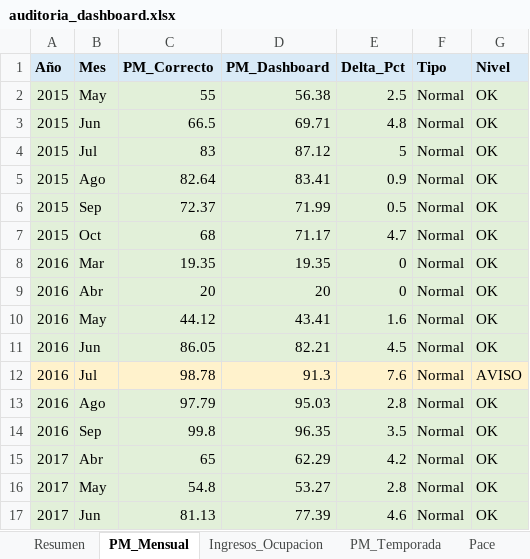
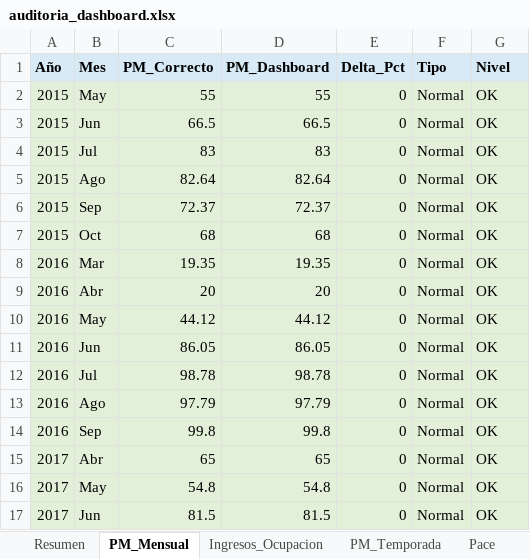
Before and after one commit to pochettino73/csj-airbnb, an Excel workbook: output/auditoria_dashboard.xlsx, sheet PM_Mensual, drawn as a sheet; only a part is shown; values as stored, in another font and other column widths than the file's, no borders; the diff covers the shown part only; the diff names each change by its address in the sheet, - before the commit and + after, or states it on an @@ line.

```diff
--- a/output/auditoria_dashboard.xlsx (sheet PM_Mensual)
+++ b/output/auditoria_dashboard.xlsx (sheet PM_Mensual)
-D2 (PM_Dashboard): 56.38
+D2 (PM_Dashboard): 55
-E2 (Delta_Pct): 2.5
+E2 (Delta_Pct): 0
-D3 (PM_Dashboard): 69.71
+D3 (PM_Dashboard): 66.5
-E3 (Delta_Pct): 4.8
+E3 (Delta_Pct): 0
-D4 (PM_Dashboard): 87.12
+D4 (PM_Dashboard): 83
-E4 (Delta_Pct): 5
+E4 (Delta_Pct): 0
-D5 (PM_Dashboard): 83.41
+D5 (PM_Dashboard): 82.64
-E5 (Delta_Pct): 0.9
+E5 (Delta_Pct): 0
-D6 (PM_Dashboard): 71.99
+D6 (PM_Dashboard): 72.37
-E6 (Delta_Pct): 0.5
+E6 (Delta_Pct): 0
-D7 (PM_Dashboard): 71.17
+D7 (PM_Dashboard): 68
-E7 (Delta_Pct): 4.7
+E7 (Delta_Pct): 0
-D10 (PM_Dashboard): 43.41
+D10 (PM_Dashboard): 44.12
-E10 (Delta_Pct): 1.6
+E10 (Delta_Pct): 0
-D11 (PM_Dashboard): 82.21
+D11 (PM_Dashboard): 86.05
-E11 (Delta_Pct): 4.5
+E11 (Delta_Pct): 0
-A12:G12 fill: #FFF2CC
+A12:G12 fill: #E2F0D9
-D12 (PM_Dashboard): 91.3
+D12 (PM_Dashboard): 98.78
-E12 (Delta_Pct): 7.6
+E12 (Delta_Pct): 0
-G12 (Nivel): AVISO
+G12 (Nivel): OK
-D13 (PM_Dashboard): 95.03
+D13 (PM_Dashboard): 97.79
-E13 (Delta_Pct): 2.8
+E13 (Delta_Pct): 0
-D14 (PM_Dashboard): 96.35
+D14 (PM_Dashboard): 99.8
-E14 (Delta_Pct): 3.5
+E14 (Delta_Pct): 0
-D15 (PM_Dashboard): 62.29
+D15 (PM_Dashboard): 65
-E15 (Delta_Pct): 4.2
+E15 (Delta_Pct): 0
-D16 (PM_Dashboard): 53.27
+D16 (PM_Dashboard): 54.8
-E16 (Delta_Pct): 2.8
+E16 (Delta_Pct): 0
-C17 (PM_Correcto): 81.13
+C17 (PM_Correcto): 81.5
-D17 (PM_Dashboard): 77.39
+D17 (PM_Dashboard): 81.5
-E17 (Delta_Pct): 4.6
+E17 (Delta_Pct): 0
```
Also changed, not shown: 2 added rows, 2 removed rows, 124 edited cells and cell formats elsewhere in this sheet, sheet Resumen, sheet Pace, sheet PM_Temporada, sheet Ingresos_Ocupacion, sheet Solapes, sheet Tests_Unitarios, other sheet tabs, output/pricing_output.xlsx, 8 other files.
